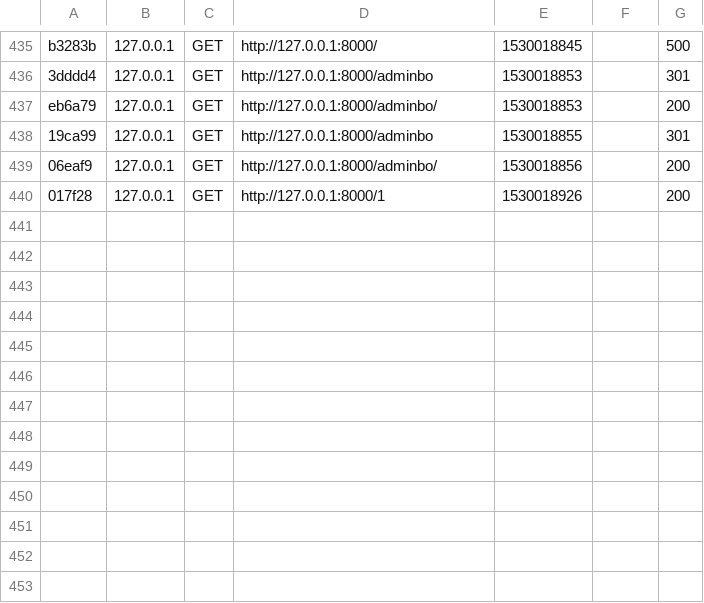
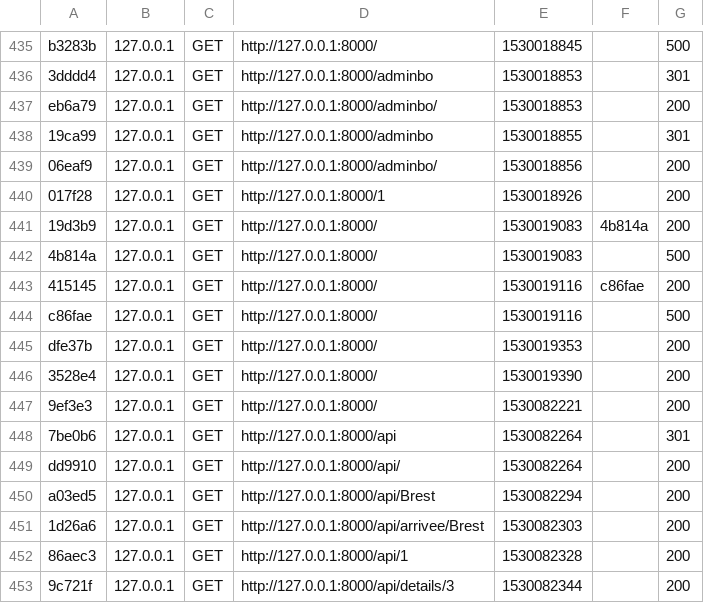
Before and after one commit to JeresB/convoit, a CSV file: var/cache/dev/profiler/index.csv, drawn as a sheet; only a part is shown, gaps mark what is left out.

```diff
--- a/var/cache/dev/profiler/index.csv
+++ b/var/cache/dev/profiler/index.csv
@@ -440 +440,14 @@ eb6a79,127.0.0.1,GET,http://127.0.0.1:8000/adminbo/,1530018853,,200
 017f28,127.0.0.1,GET,http://127.0.0.1:8000/1,1530018926,,200
+19d3b9,127.0.0.1,GET,http://127.0.0.1:8000/,1530019083,4b814a,200
+4b814a,127.0.0.1,GET,http://127.0.0.1:8000/,1530019083,,500
+415145,127.0.0.1,GET,http://127.0.0.1:8000/,1530019116,c86fae,200
+c86fae,127.0.0.1,GET,http://127.0.0.1:8000/,1530019116,,500
+dfe37b,127.0.0.1,GET,http://127.0.0.1:8000/,1530019353,,200
+3528e4,127.0.0.1,GET,http://127.0.0.1:8000/,1530019390,,200
+9ef3e3,127.0.0.1,GET,http://127.0.0.1:8000/,1530082221,,200
+7be0b6,127.0.0.1,GET,http://127.0.0.1:8000/api,1530082264,,301
+dd9910,127.0.0.1,GET,http://127.0.0.1:8000/api/,1530082264,,200
+a03ed5,127.0.0.1,GET,http://127.0.0.1:8000/api/Brest,1530082294,,200
+1d26a6,127.0.0.1,GET,http://127.0.0.1:8000/api/arrivee/Brest,1530082303,,200
+86aec3,127.0.0.1,GET,http://127.0.0.1:8000/api/1,1530082328,,200
+9c721f,127.0.0.1,GET,http://127.0.0.1:8000/api/details/3,1530082344,,200
```
Also changed, not shown: 5 other files.
